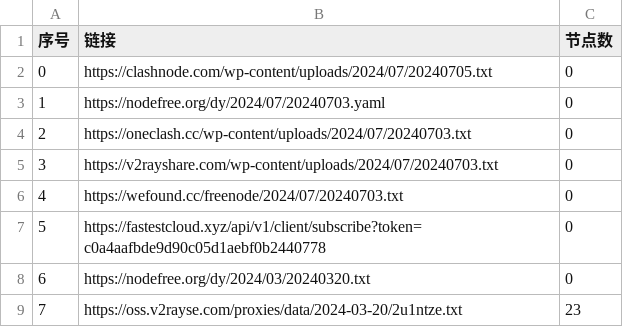
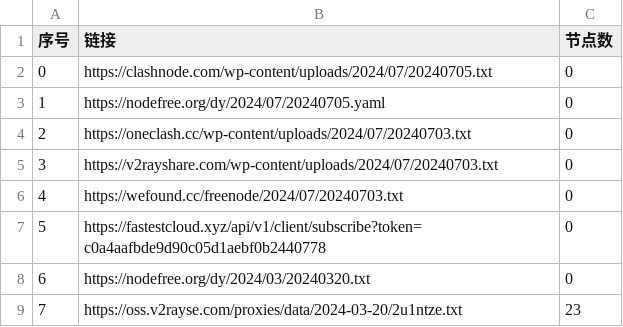
Before and after one commit to XCQ0607/node, a CSV file: list_result.csv, drawn as a sheet; only a part is shown.

```diff
--- a/list_result.csv
+++ b/list_result.csv
@@ -2,3 +2,3 @@
 0,https://clashnode.com/wp-content/uploads/2024/07/20240705.txt,0
-1,https://nodefree.org/dy/2024/07/20240703.yaml,0
+1,https://nodefree.org/dy/2024/07/20240705.yaml,0
 2,https://oneclash.cc/wp-content/uploads/2024/07/20240703.txt,0
```
Also changed, not shown: 4 other files.
